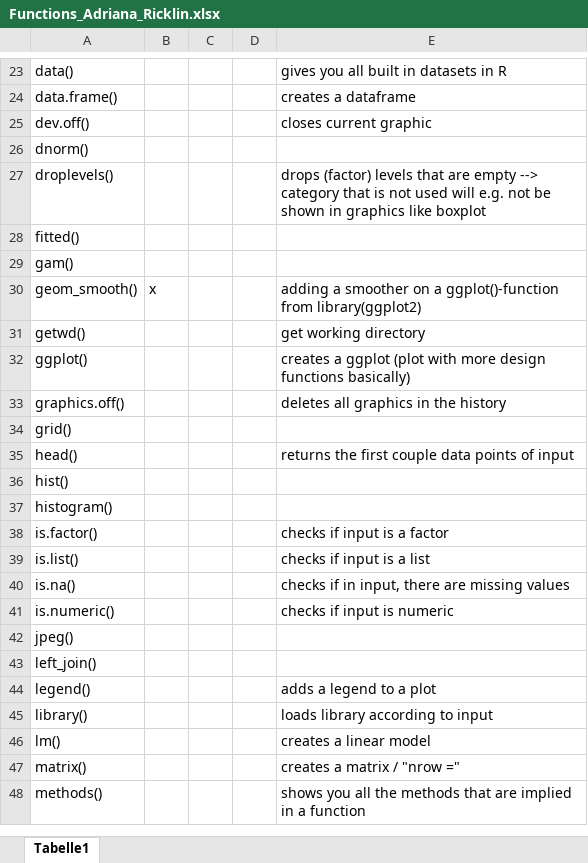
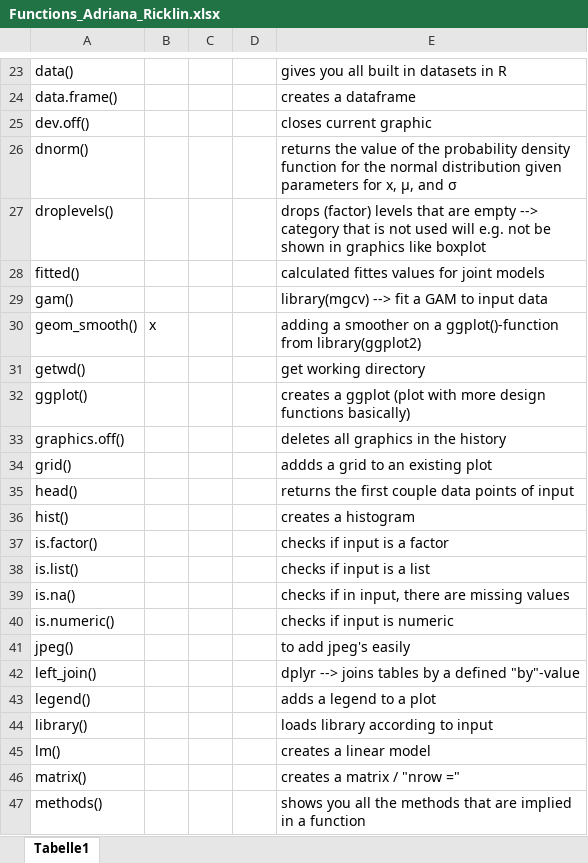
Before and after one commit to adrianari/r-bootcamp, an Excel workbook: Functions_Adriana_Ricklin.xlsx, sheet Tabelle1, drawn as a sheet; only a part is shown, gaps mark what is left out; values as stored, in another font and other column widths than the file's, no borders; conditional formats not drawn; removed rows and columns are numbered as before the commit, all else as after; the diff covers the shown part only; the diff names each change by its address in the sheet, - before the commit and + after, or states it on an @@ line.

Commit message:
Update Functions_Adriana_Ricklin.xlsx

```diff
--- a/Functions_Adriana_Ricklin.xlsx (sheet Tabelle1)
+++ b/Functions_Adriana_Ricklin.xlsx (sheet Tabelle1)
-E26: (empty)
+E26: returns the value of the probability density function for the normal distribution given parameters for x, μ, and σ
-E28: (empty)
+E28: calculated fittes values for joint models
-E29: (empty)
+E29: library(mgcv) --> fit a GAM to input data
-E34: (empty)
+E34: addds a grid to an existing plot
-E36: (empty)
+E36: creates a histogram
-row 37: histogram()
-E41: (empty)
+E41: to add jpeg's easily
-E42: (empty)
+E42: dplyr --> joins tables by a defined "by"-value
```
Also changed, not shown: 1 added row, 2 removed rows and 18 edited cells elsewhere in this sheet.
